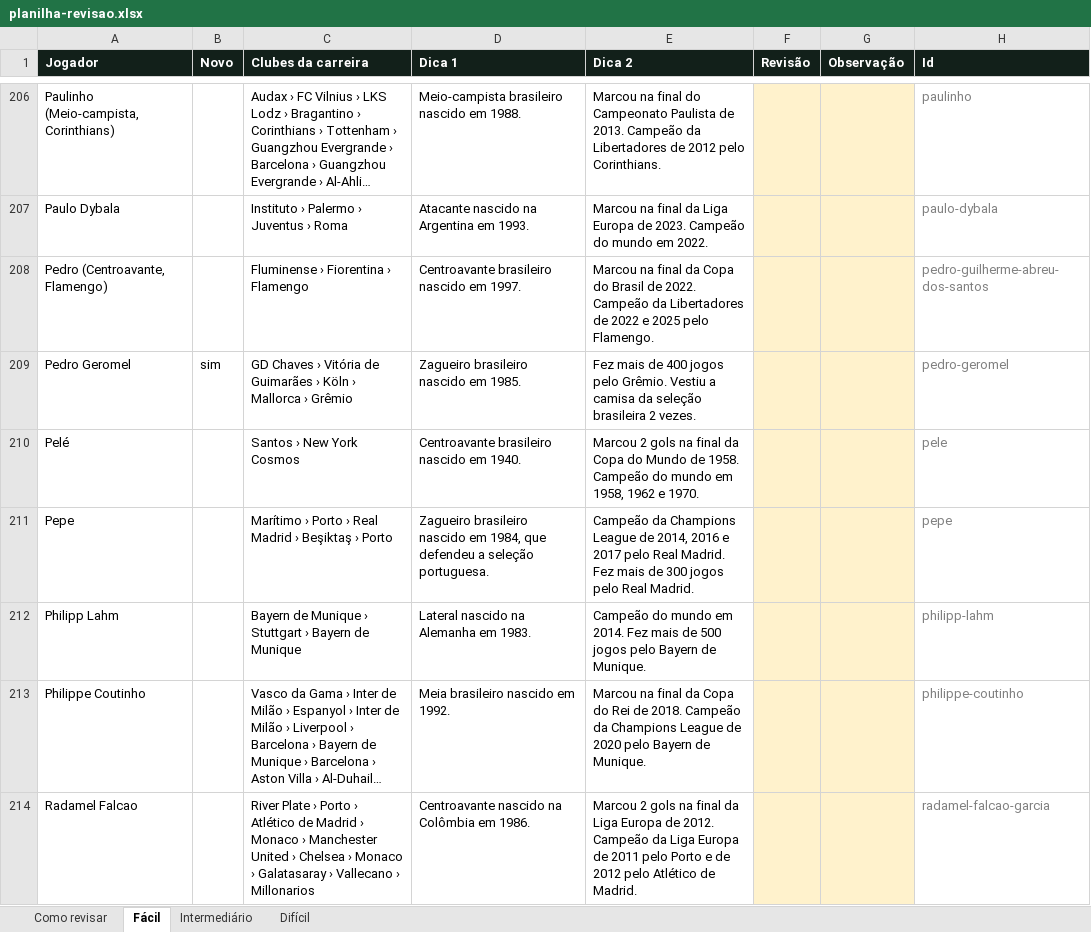
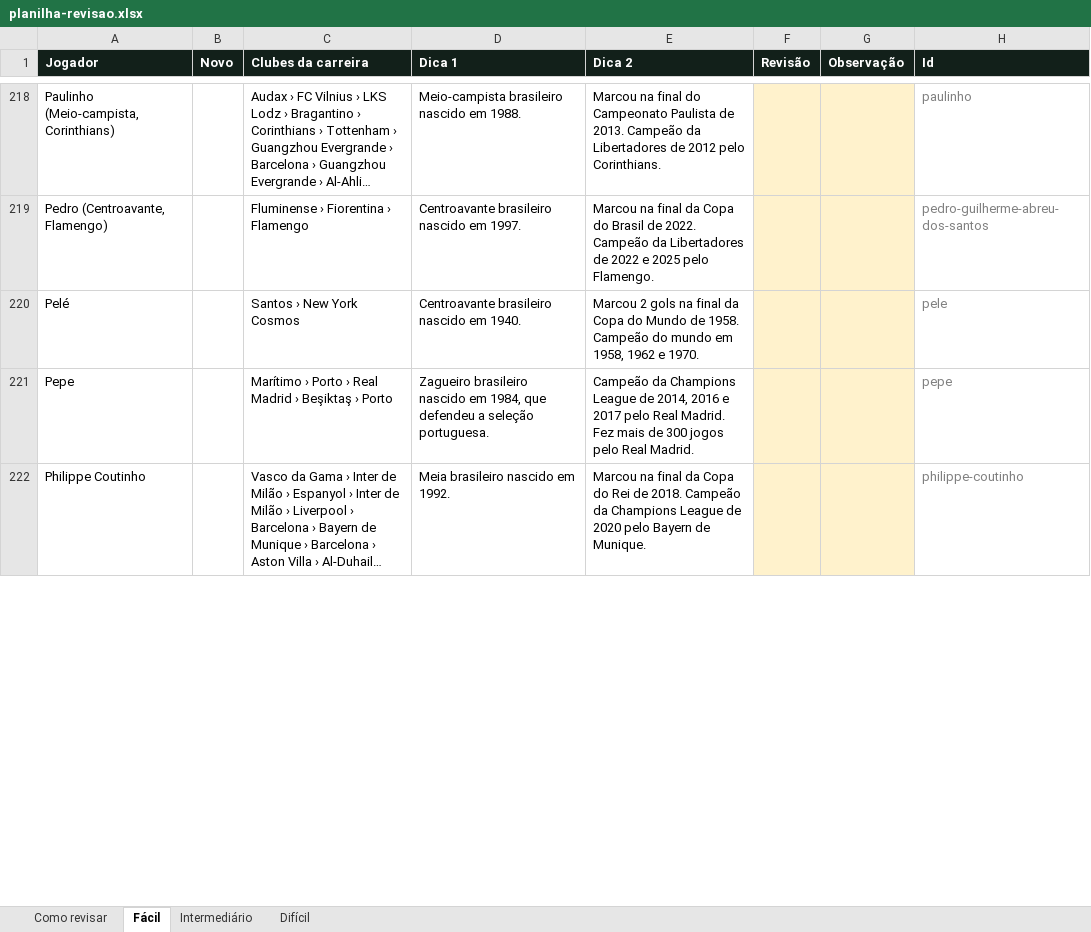
Before and after one commit to ogabrielfr/Adivinhe-o-jogador, an Excel workbook: relatorios/planilha-revisao.xlsx, sheet Fácil, drawn as a sheet; only a part is shown, gaps mark what is left out; long unchanged cells end in …; values as stored, in another font and other column widths than the file's, no borders; removed rows and columns are numbered as before the commit, all else as after; the diff covers the shown part only; the diff names each change by its address in the sheet, - before the commit and + after, or states it on an @@ line.

```diff
--- a/relatorios/planilha-revisao.xlsx (sheet Fácil)
+++ b/relatorios/planilha-revisao.xlsx (sheet Fácil)
-row 207: Paulo Dybala |  | Instituto › Palermo › Juventus › Roma | Atacante nascido na Argentina em 1993. | Marcou na final da Liga Europa de 2023. Campeão do mundo em 2022. |  |  | paulo-dybala
-row 209: Pedro Geromel | sim | GD Chaves › Vitória de Guimarães › Köln › Mallorca › Grêmio | Zagueiro brasileiro nascido em 1985. | Fez mais de 400 jogos pelo Grêmio. Vestiu a camisa da seleção brasileira 2 vezes. |  |  | pedro-geromel
-row 212: Philipp Lahm |  | Bayern de Munique › Stuttgart › Bayern de Munique | Lateral nascido na Alemanha em 1983. | Campeão do mundo em 2014. Fez mais de 500 jogos pelo Bayern de Munique. |  |  | philipp-lahm
-row 214: Radamel Falcao |  | River Plate › Porto › Atlético de Madrid › Monaco › Manchester United › Chelsea › Monaco › Galatasaray › Vallecano › Millonarios | Centroavante nascido na Colômbia em 1986. | Marcou 2 gols na final da Liga Europa de 2012. Campeão da Liga Europa de 2011 pelo Porto e de 2012 pelo Atlético de Madrid. |  |  | radamel-falcao-garcia
```
Also changed, not shown: 103 added rows, 98 removed rows and 48 edited cells elsewhere in this sheet, sheet Intermediário, sheet Difícil, sheet Como revisar, 14 other files.
